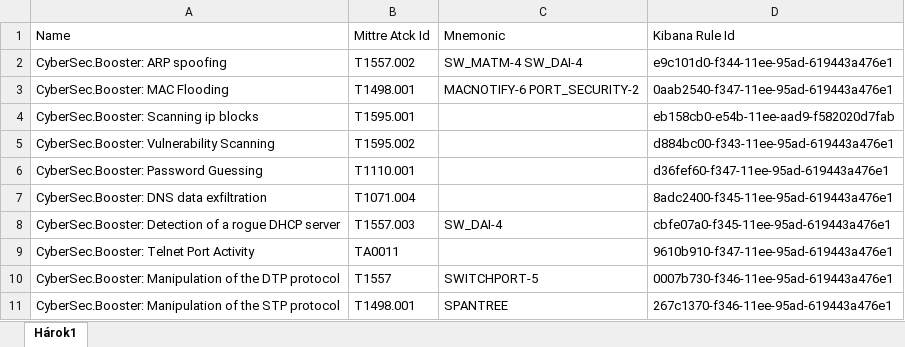
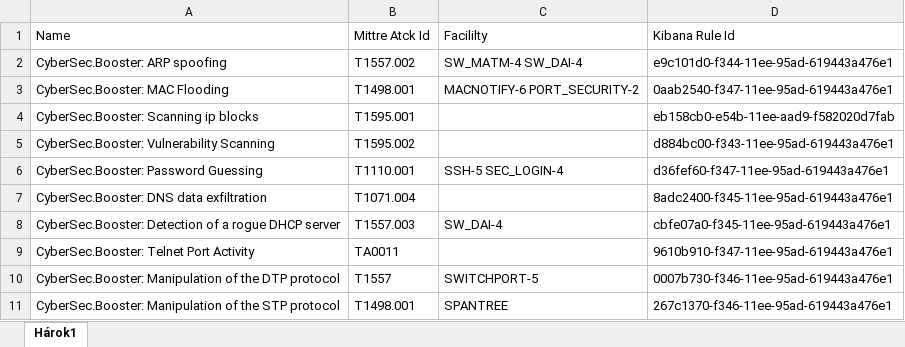
Before and after one commit to MatusMakay/BlueTeam.Booster.CLI, an Excel workbook: Bc.CyberSec.Detection.Booster.CLI/Init/UseCases.xlsx, sheet Hárok1, drawn as a sheet; values as stored, in another font and other column widths than the file's, no borders; the diff names each change by its address in the sheet, - before the commit and + after, or states it on an @@ line.

```diff
--- a/Bc.CyberSec.Detection.Booster.CLI/Init/UseCases.xlsx (sheet Hárok1)
+++ b/Bc.CyberSec.Detection.Booster.CLI/Init/UseCases.xlsx (sheet Hárok1)
-C1: Mnemonic
+C1: Facililty
-C6 (Facililty): (empty)
+C6 (Facililty): SSH-5 SEC_LOGIN-4
```
Also changed, not shown: 5 other files.
